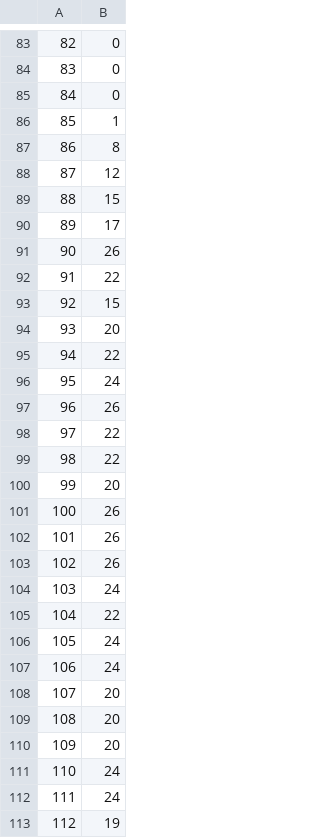
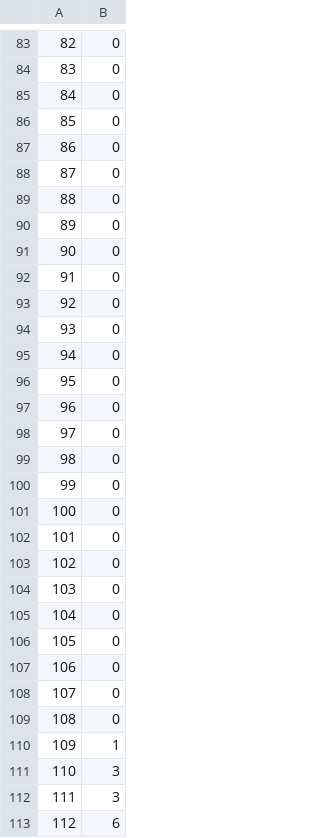
Before and after one commit to Azad-Hall/open-soft-2015-2016, a CSV file: ocr/res1.csv, drawn as a sheet; only a part is shown, gaps mark what is left out; the diff covers the shown part only.

```diff
--- a/ocr/res1.csv
+++ b/ocr/res1.csv
@@ -85,29 +85,29 @@
 84,0
-85,1
-86,8
-87,12
-88,15
-89,17
-90,26
-91,22
-92,15
-93,20
-94,22
-95,24
-96,26
-97,22
-98,22
-99,20
-100,26
-101,26
-102,26
-103,24
-104,22
-105,24
-106,24
-107,20
-108,20
-109,20
-110,24
-111,24
-112,19
+85,0
+86,0
+87,0
+88,0
+89,0
+90,0
+91,0
+92,0
+93,0
+94,0
+95,0
+96,0
+97,0
+98,0
+99,0
+100,0
+101,0
+102,0
+103,0
+104,0
+105,0
+106,0
+107,0
+108,0
+109,1
+110,3
+111,3
+112,6
```
Also changed, not shown: 150 edited cells elsewhere in this file, 2 other files.
